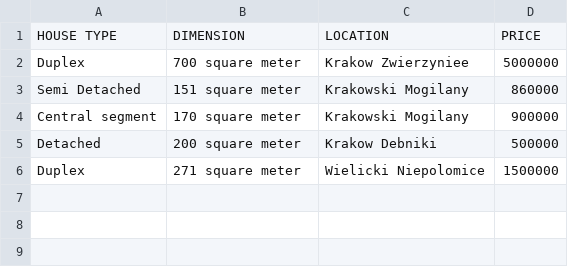
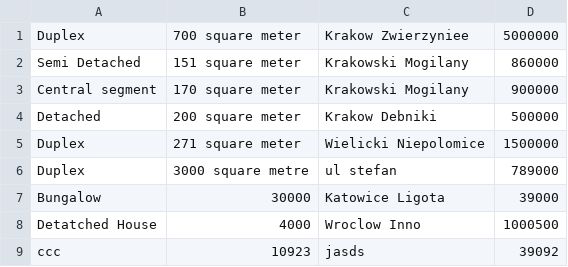
Before and after one commit to okpaleke34/Real-Estate-Project, a CSV file: database/houses.csv, drawn as a sheet.

```diff
--- a/database/houses.csv
+++ b/database/houses.csv
@@ -1,2 +1 @@
-HOUSE TYPE,DIMENSION,LOCATION,PRICE
 Duplex,700 square meter,Krakow Zwierzyniee,5000000
@@ -6 +5,5 @@ Detached,200 square meter ,Krakow Debniki,500000
 Duplex,271 square meter,Wielicki Niepolomice,1500000
+Duplex,3000 square metre,ul stefan,789000
+Bungalow,30000,Katowice Ligota,39000
+Detatched House,4000,Wroclow Inno,1000500
+ccc,10923,jasds,39092
```
Also changed, not shown: database/apartments.csv, database/lands.csv, 29 other files.
